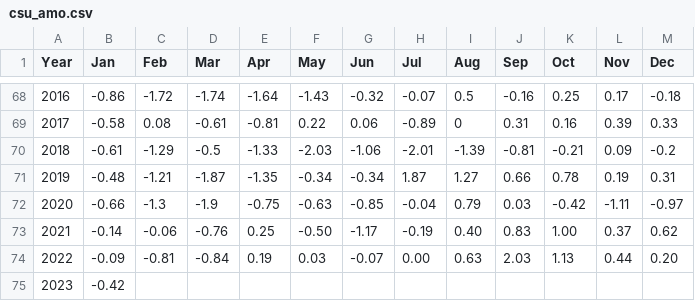
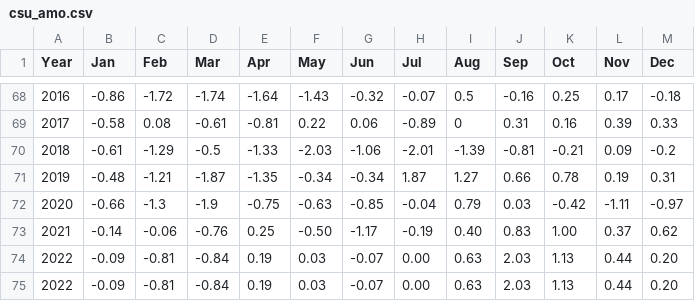
Before and after one commit to csu-tropical/csu-tropical, a CSV file: _data/forecasting/csu_amo.csv, drawn as a sheet; only a part is shown, gaps mark what is left out.

Commit message:
Update csu_amo.csv

```diff
--- a/_data/forecasting/csu_amo.csv
+++ b/_data/forecasting/csu_amo.csv
@@ -74,2 +74,2 @@ Year,Jan,Feb,Mar,Apr,May,Jun,Jul,Aug,Sep,Oct,Nov,Dec
   2022,-0.09,-0.81,-0.84,0.19,0.03,-0.07,0.00,0.63,2.03,1.13,0.44,0.20
-  2023,-0.42
+  2022,-0.09,-0.81,-0.84,0.19,0.03,-0.07,0.00,0.63,2.03,1.13,0.44,0.20
```
